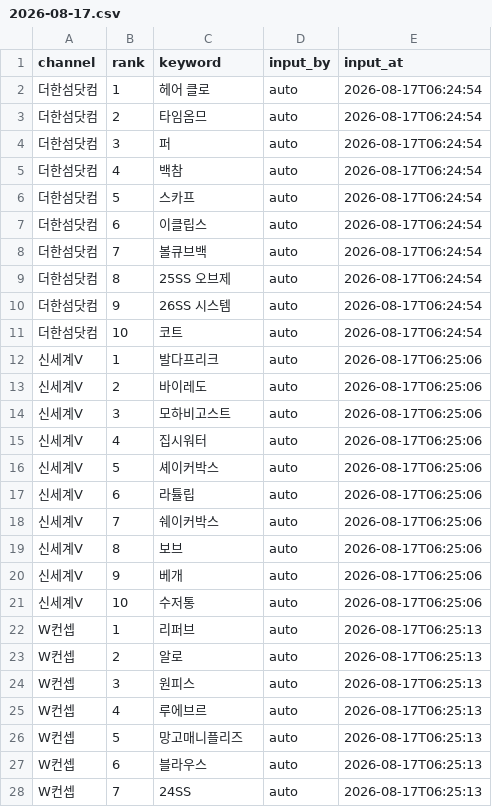
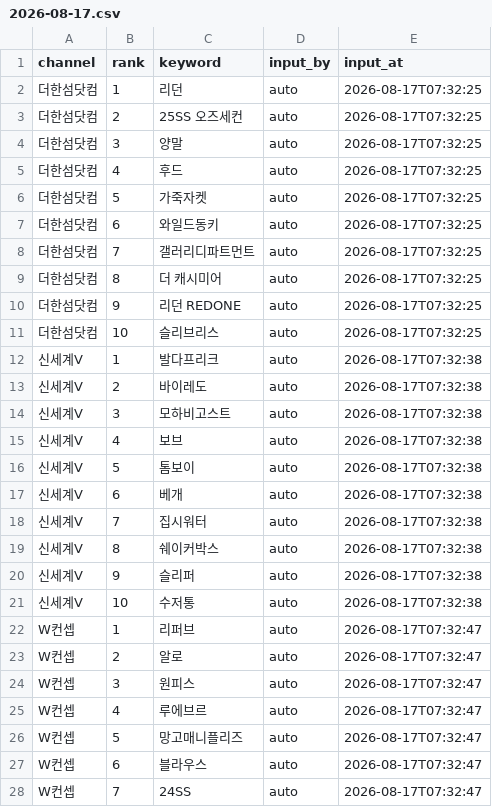
Before and after one commit to performanceteam12-sketch/babathe-trend-dashboard, a CSV file: data/app_search/2026-08-17.csv, drawn as a sheet; only a part is shown; the diff covers the shown part only.

```diff
--- a/data/app_search/2026-08-17.csv
+++ b/data/app_search/2026-08-17.csv
@@ -1,28 +1,28 @@
 channel,rank,keyword,input_by,input_at
-더한섬닷컴,1,헤어 클로,auto,2026-08-17T06:24:54
-더한섬닷컴,2,타임옴므,auto,2026-08-17T06:24:54
-더한섬닷컴,3,퍼,auto,2026-08-17T06:24:54
-더한섬닷컴,4,백참,auto,2026-08-17T06:24:54
-더한섬닷컴,5,스카프,auto,2026-08-17T06:24:54
-더한섬닷컴,6,이클립스,auto,2026-08-17T06:24:54
-더한섬닷컴,7,볼큐브백,auto,2026-08-17T06:24:54
-더한섬닷컴,8,25SS 오브제,auto,2026-08-17T06:24:54
-더한섬닷컴,9,26SS 시스템,auto,2026-08-17T06:24:54
-더한섬닷컴,10,코트,auto,2026-08-17T06:24:54
-신세계V,1,발다프리크,auto,2026-08-17T06:25:06
-신세계V,2,바이레도,auto,2026-08-17T06:25:06
-신세계V,3,모하비고스트,auto,2026-08-17T06:25:06
-신세계V,4,집시워터,auto,2026-08-17T06:25:06
-신세계V,5,셰이커박스,auto,2026-08-17T06:25:06
-신세계V,6,라튤립,auto,2026-08-17T06:25:06
-신세계V,7,쉐이커박스,auto,2026-08-17T06:25:06
-신세계V,8,보브,auto,2026-08-17T06:25:06
-신세계V,9,베개,auto,2026-08-17T06:25:06
-신세계V,10,수저통,auto,2026-08-17T06:25:06
-W컨셉,1,리퍼브,auto,2026-08-17T06:25:13
-W컨셉,2,알로,auto,2026-08-17T06:25:13
-W컨셉,3,원피스,auto,2026-08-17T06:25:13
-W컨셉,4,루에브르,auto,2026-08-17T06:25:13
-W컨셉,5,망고매니플리즈,auto,2026-08-17T06:25:13
-W컨셉,6,블라우스,auto,2026-08-17T06:25:13
-W컨셉,7,24SS,auto,2026-08-17T06:25:13
+더한섬닷컴,1,리던,auto,2026-08-17T07:32:25
+더한섬닷컴,2,25SS 오즈세컨,auto,2026-08-17T07:32:25
+더한섬닷컴,3,양말,auto,2026-08-17T07:32:25
+더한섬닷컴,4,후드,auto,2026-08-17T07:32:25
+더한섬닷컴,5,가죽자켓,auto,2026-08-17T07:32:25
+더한섬닷컴,6,와일드동키,auto,2026-08-17T07:32:25
+더한섬닷컴,7,갤러리디파트먼트,auto,2026-08-17T07:32:25
+더한섬닷컴,8,더 캐시미어,auto,2026-08-17T07:32:25
+더한섬닷컴,9,리던 REDONE,auto,2026-08-17T07:32:25
+더한섬닷컴,10,슬리브리스,auto,2026-08-17T07:32:25
+신세계V,1,발다프리크,auto,2026-08-17T07:32:38
+신세계V,2,바이레도,auto,2026-08-17T07:32:38
+신세계V,3,모하비고스트,auto,2026-08-17T07:32:38
+신세계V,4,보브,auto,2026-08-17T07:32:38
+신세계V,5,톰보이,auto,2026-08-17T07:32:38
+신세계V,6,베개,auto,2026-08-17T07:32:38
+신세계V,7,집시워터,auto,2026-08-17T07:32:38
+신세계V,8,쉐이커박스,auto,2026-08-17T07:32:38
+신세계V,9,슬리퍼,auto,2026-08-17T07:32:38
+신세계V,10,수저통,auto,2026-08-17T07:32:38
+W컨셉,1,리퍼브,auto,2026-08-17T07:32:47
+W컨셉,2,알로,auto,2026-08-17T07:32:47
+W컨셉,3,원피스,auto,2026-08-17T07:32:47
+W컨셉,4,루에브르,auto,2026-08-17T07:32:47
+W컨셉,5,망고매니플리즈,auto,2026-08-17T07:32:47
+W컨셉,6,블라우스,auto,2026-08-17T07:32:47
+W컨셉,7,24SS,auto,2026-08-17T07:32:47
```
Also changed, not shown: 20 edited cells elsewhere in this file.
